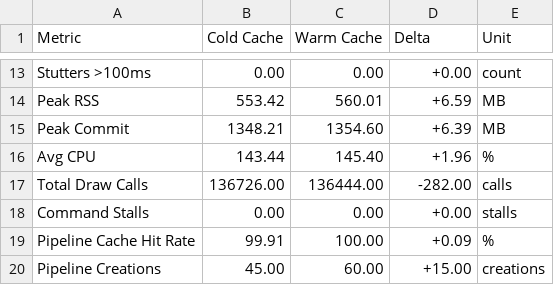
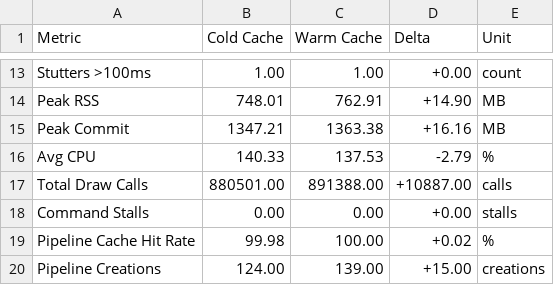
Before and after one commit to mateussmeneses/neverdead-port, a CSV file: analysis/n13-benchmarks/n13_benchmark_comparison.csv, drawn as a sheet; only a part is shown, gaps mark what is left out; the diff covers the shown part only; the diff names each change by its address in the sheet, - before the commit and + after, or states it on an @@ line.

```diff
--- a/analysis/n13-benchmarks/n13_benchmark_comparison.csv
+++ b/analysis/n13-benchmarks/n13_benchmark_comparison.csv
-B13 (Cold Cache): 0.00
+B13 (Cold Cache): 1.00
-C13 (Warm Cache): 0.00
+C13 (Warm Cache): 1.00
-B14 (Cold Cache): 553.42
+B14 (Cold Cache): 748.01
-C14 (Warm Cache): 560.01
+C14 (Warm Cache): 762.91
-D14 (Delta): +6.59
+D14 (Delta): +14.90
-B15 (Cold Cache): 1348.21
+B15 (Cold Cache): 1347.21
-C15 (Warm Cache): 1354.60
+C15 (Warm Cache): 1363.38
-D15 (Delta): +6.39
+D15 (Delta): +16.16
-B16 (Cold Cache): 143.44
+B16 (Cold Cache): 140.33
-C16 (Warm Cache): 145.40
+C16 (Warm Cache): 137.53
-D16 (Delta): +1.96
+D16 (Delta): -2.79
-B17 (Cold Cache): 136726.00
+B17 (Cold Cache): 880501.00
-C17 (Warm Cache): 136444.00
+C17 (Warm Cache): 891388.00
-D17 (Delta): -282.00
+D17 (Delta): +10887.00
-B19 (Cold Cache): 99.91
+B19 (Cold Cache): 99.98
-D19 (Delta): +0.09
+D19 (Delta): +0.02
-B20 (Cold Cache): 45.00
+B20 (Cold Cache): 124.00
-C20 (Warm Cache): 60.00
+C20 (Warm Cache): 139.00
```
Also changed, not shown: 31 edited cells elsewhere in this file, 20 other files.
